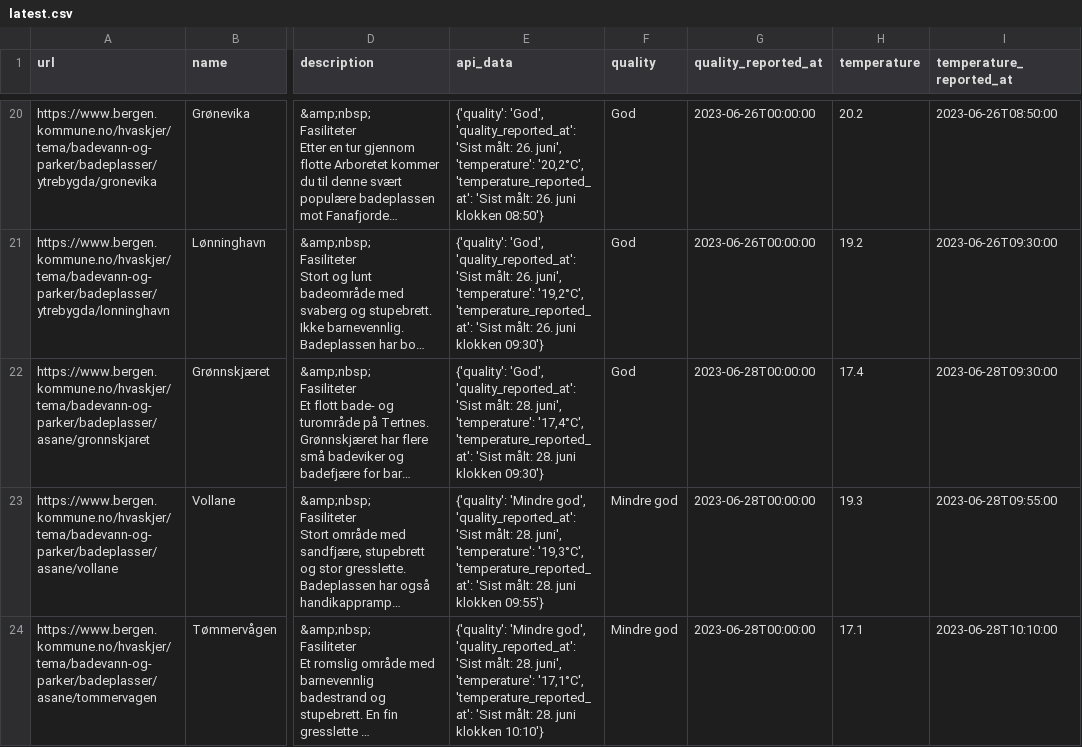
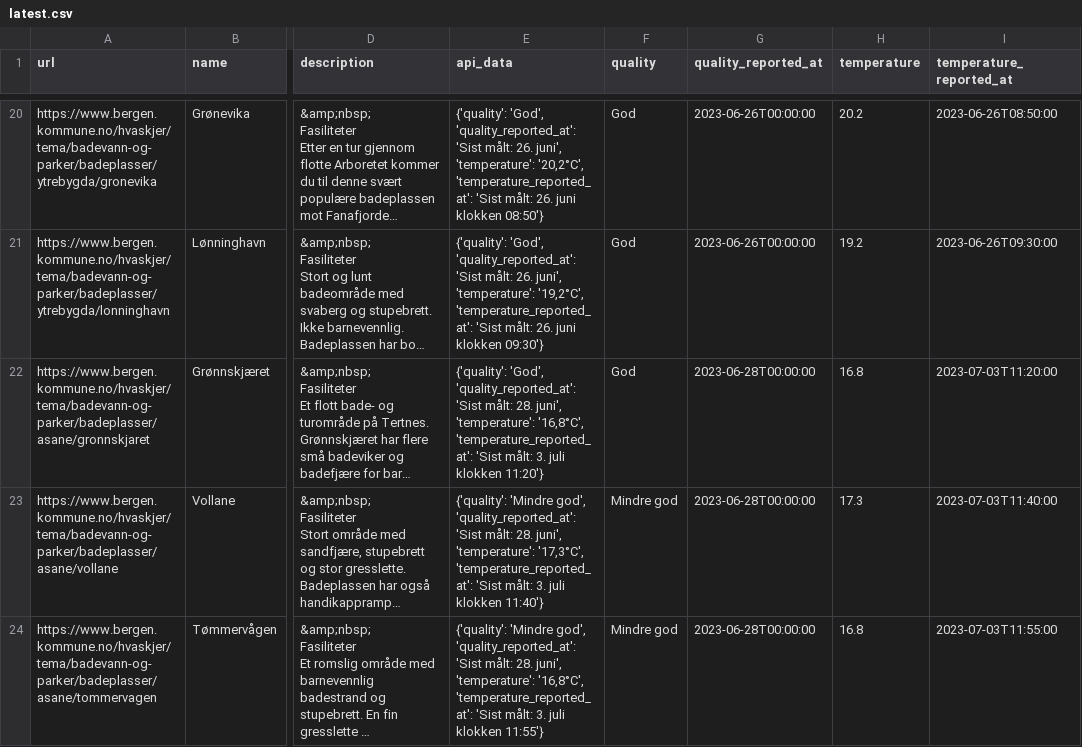
Before and after one commit to BergensTidende/badetemp-scraper, a CSV file: data/latest.csv, drawn as a sheet; only a part is shown, gaps mark what is left out; long unchanged cells end in …; the diff covers the shown part only; the diff names each change by its address in the sheet, - before the commit and + after, or states it on an @@ line.

```diff
--- a/data/latest.csv
+++ b/data/latest.csv
-E22 (api_data): …juni', 'temperature': '17,4°C', 'temperature_reported_at': 'Sist målt: 28. juni klokken 09:30'}
+E22 (api_data): …juni', 'temperature': '16,8°C', 'temperature_reported_at': 'Sist målt: 3. juli klokken 11:20'}
-H22 (temperature): 17.4
+H22 (temperature): 16.8
-I22 (temperature_reported_at): 2023-06-28T09:30:00
+I22 (temperature_reported_at): 2023-07-03T11:20:00
-E23 (api_data): …juni', 'temperature': '19,3°C', 'temperature_reported_at': 'Sist målt: 28. juni klokken 09:55'}
+E23 (api_data): …juni', 'temperature': '17,3°C', 'temperature_reported_at': 'Sist målt: 3. juli klokken 11:40'}
-H23 (temperature): 19.3
+H23 (temperature): 17.3
-I23 (temperature_reported_at): 2023-06-28T09:55:00
+I23 (temperature_reported_at): 2023-07-03T11:40:00
-E24 (api_data): …juni', 'temperature': '17,1°C', 'temperature_reported_at': 'Sist målt: 28. juni klokken 10:10'}
+E24 (api_data): …juni', 'temperature': '16,8°C', 'temperature_reported_at': 'Sist målt: 3. juli klokken 11:55'}
-H24 (temperature): 17.1
+H24 (temperature): 16.8
-I24 (temperature_reported_at): 2023-06-28T10:10:00
+I24 (temperature_reported_at): 2023-07-03T11:55:00
```
Also changed, not shown: 12 edited cells elsewhere in this file, 1 other file.
